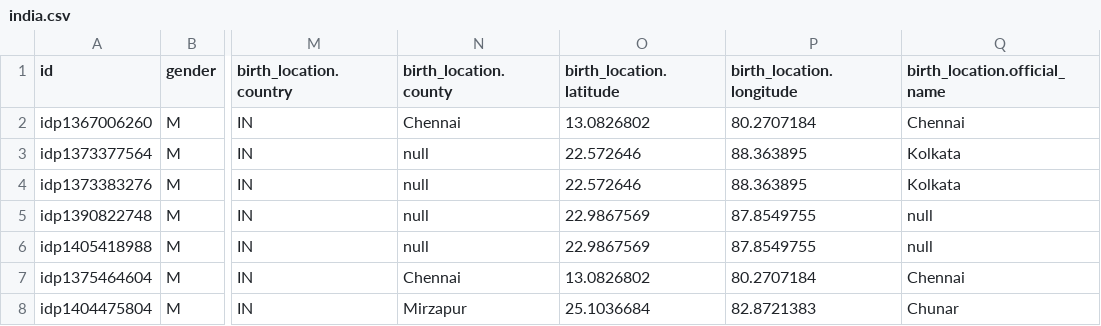
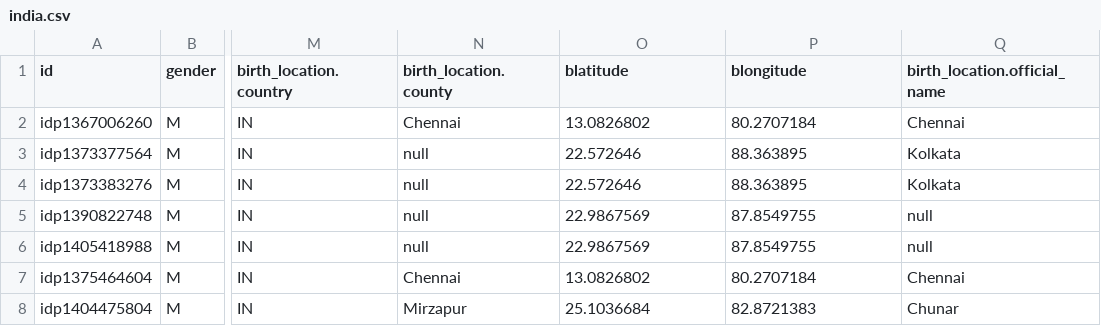
Before and after one commit to tvancisin/d3-react-leaflet, a CSV file: src/data/india.csv, drawn as a sheet; only a part is shown, gaps mark what is left out; the diff names each change by its address in the sheet, - before the commit and + after, or states it on an @@ line.

Commit message:
india

```diff
--- a/src/data/india.csv
+++ b/src/data/india.csv
-O1: birth_location.latitude
+O1: blatitude
-P1: birth_location.longitude
+P1: blongitude
```
Also changed, not shown: 1 other file.
